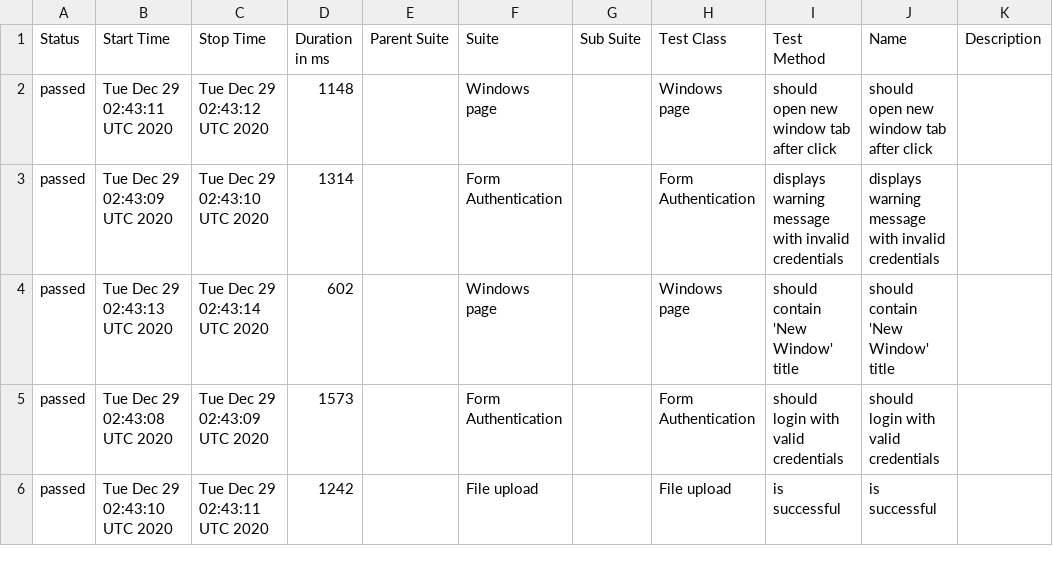
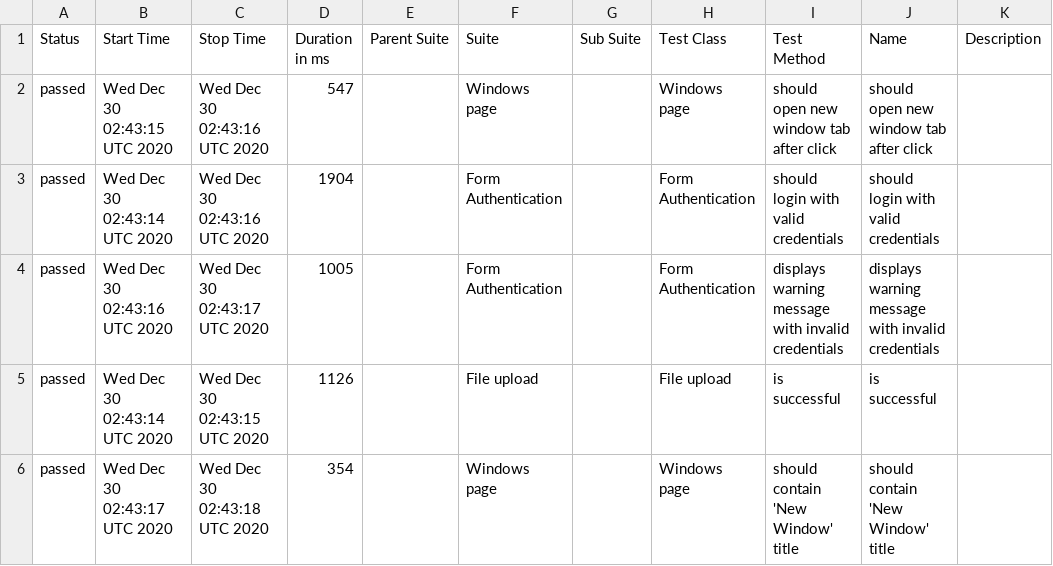
Before and after one commit to isandratskiy/webdriverio5-typescript-draft, a CSV file: data/suites.csv, drawn as a sheet.

```diff
--- a/data/suites.csv
+++ b/data/suites.csv
@@ -1,6 +1,6 @@
 "Status","Start Time","Stop Time","Duration in ms","Parent Suite","Suite","Sub Suite","Test Class","Test Method","Name","Description"
-"passed","Tue Dec 29 02:43:11 UTC 2020","Tue Dec 29 02:43:12 UTC 2020","1148","","Windows page","","Windows page","should open new window tab after click","should open new window tab after click",""
-"passed","Tue Dec 29 02:43:09 UTC 2020","Tue Dec 29 02:43:10 UTC 2020","1314","","Form Authentication","","Form Authentication","displays warning message with invalid credentials","displays warning message with invalid credentials",""
-"passed","Tue Dec 29 02:43:13 UTC 2020","Tue Dec 29 02:43:14 UTC 2020","602","","Windows page","","Windows page","should contain 'New Window' title","should contain 'New Window' title",""
-"passed","Tue Dec 29 02:43:08 UTC 2020","Tue Dec 29 02:43:09 UTC 2020","1573","","Form Authentication","","Form Authentication","should login with valid credentials","should login with valid credentials",""
-"passed","Tue Dec 29 02:43:10 UTC 2020","Tue Dec 29 02:43:11 UTC 2020","1242","","File upload","","File upload","is successful","is successful",""
+"passed","Wed Dec 30 02:43:15 UTC 2020","Wed Dec 30 02:43:16 UTC 2020","547","","Windows page","","Windows page","should open new window tab after click","should open new window tab after click",""
+"passed","Wed Dec 30 02:43:14 UTC 2020","Wed Dec 30 02:43:16 UTC 2020","1904","","Form Authentication","","Form Authentication","should login with valid credentials","should login with valid credentials",""
+"passed","Wed Dec 30 02:43:16 UTC 2020","Wed Dec 30 02:43:17 UTC 2020","1005","","Form Authentication","","Form Authentication","displays warning message with invalid credentials","displays warning message with invalid credentials",""
+"passed","Wed Dec 30 02:43:14 UTC 2020","Wed Dec 30 02:43:15 UTC 2020","1126","","File upload","","File upload","is successful","is successful",""
+"passed","Wed Dec 30 02:43:17 UTC 2020","Wed Dec 30 02:43:18 UTC 2020","354","","Windows page","","Windows page","should contain 'New Window' title","should contain 'New Window' title",""
```
Also changed, not shown: 18 other files.
